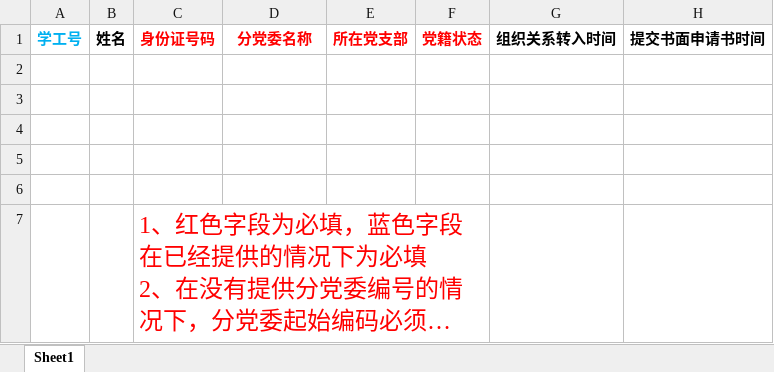
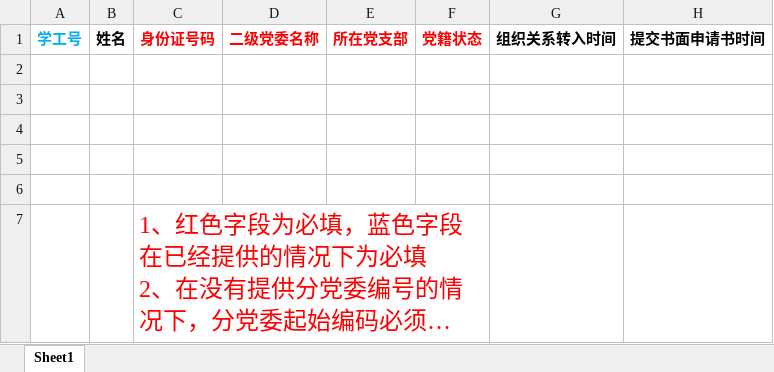
Before and after one commit to xvchaoqun/owip, an Excel workbook: doc/excel/党建/[sample_member_all_update]党员信息一张表导入样表.xlsx, sheet Sheet1, drawn as a sheet; only a part is shown; long unchanged cells end in …; values as stored, in another font and other column widths than the file's, no borders; the diff names each change by its address in the sheet, - before the commit and + after, or states it on an @@ line.

```diff
--- a/doc/excel/党建/[sample_member_all_update]党员信息一张表导入样表.xlsx (sheet Sheet1)
+++ b/doc/excel/党建/[sample_member_all_update]党员信息一张表导入样表.xlsx (sheet Sheet1)
-D1: 分党委名称
+D1: 二级党委名称
```
Also changed, not shown: 2 other files.
